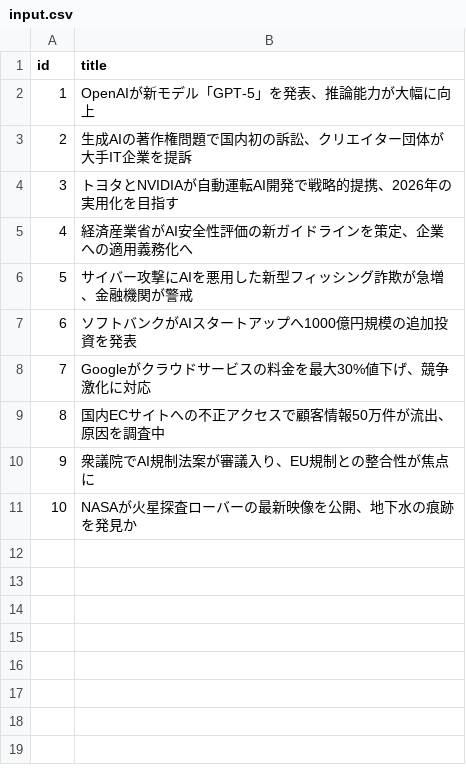
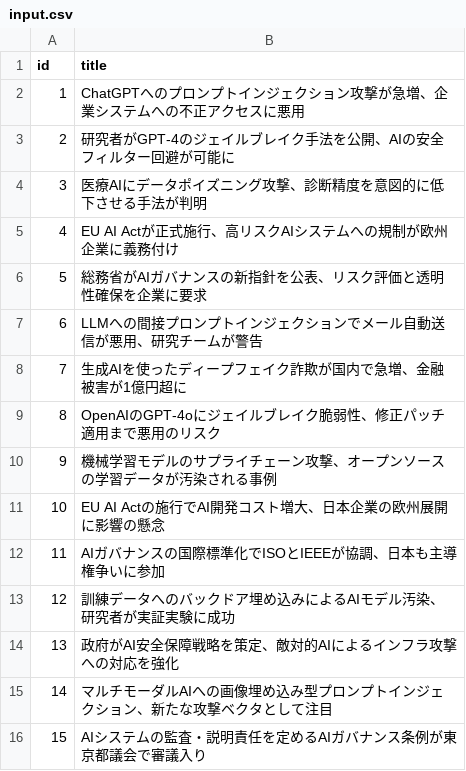
Before and after one commit to haruemon0303/ai-classifier, a CSV file: input.csv, drawn as a sheet.

Commit message:
input.csv: AIセキュリティ関連の日本語ニュースタイトル15件に差し替え

```diff
--- a/input.csv
+++ b/input.csv
@@ -1,11 +1,16 @@
 id,title
-1,OpenAIが新モデル「GPT-5」を発表、推論能力が大幅に向上
-2,生成AIの著作権問題で国内初の訴訟、クリエイター団体が大手IT企業を提訴
-3,トヨタとNVIDIAが自動運転AI開発で戦略的提携、2026年の実用化を目指す
-4,経済産業省がAI安全性評価の新ガイドラインを策定、企業への適用義務化へ
-5,サイバー攻撃にAIを悪用した新型フィッシング詐欺が急増、金融機関が警戒
-6,ソフトバンクがAIスタートアップへ1000億円規模の追加投資を発表
-7,Googleがクラウドサービスの料金を最大30%値下げ、競争激化に対応
-8,国内ECサイトへの不正アクセスで顧客情報50万件が流出、原因を調査中
-9,衆議院でAI規制法案が審議入り、EU規制との整合性が焦点に
-10,NASAが火星探査ローバーの最新映像を公開、地下水の痕跡を発見か
+1,ChatGPTへのプロンプトインジェクション攻撃が急増、企業システムへの不正アクセスに悪用
+2,研究者がGPT-4のジェイルブレイク手法を公開、AIの安全フィルター回避が可能に
+3,医療AIにデータポイズニング攻撃、診断精度を意図的に低下させる手法が判明
+4,EU AI Actが正式施行、高リスクAIシステムへの規制が欧州企業に義務付け
+5,総務省がAIガバナンスの新指針を公表、リスク評価と透明性確保を企業に要求
+6,LLMへの間接プロンプトインジェクションでメール自動送信が悪用、研究チームが警告
+7,生成AIを使ったディープフェイク詐欺が国内で急増、金融被害が1億円超に
+8,OpenAIのGPT-4oにジェイルブレイク脆弱性、修正パッチ適用まで悪用のリスク
+9,機械学習モデルのサプライチェーン攻撃、オープンソースの学習データが汚染される事例
+10,EU AI Actの施行でAI開発コスト増大、日本企業の欧州展開に影響の懸念
+11,AIガバナンスの国際標準化でISOとIEEEが協調、日本も主導権争いに参加
+12,訓練データへのバックドア埋め込みによるAIモデル汚染、研究者が実証実験に成功
+13,政府がAI安全保障戦略を策定、敵対的AIによるインフラ攻撃への対応を強化
+14,マルチモーダルAIへの画像埋め込み型プロンプトインジェクション、新たな攻撃ベクタとして注目
+15,AIシステムの監査・説明責任を定めるAIガバナンス条例が東京都議会で審議入り
```
